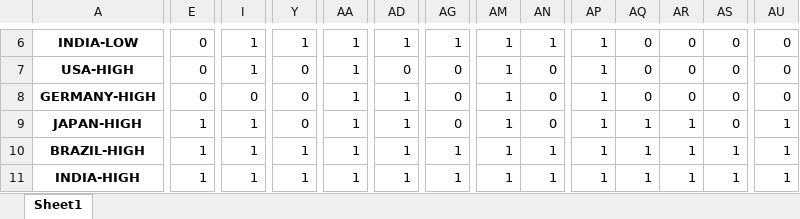
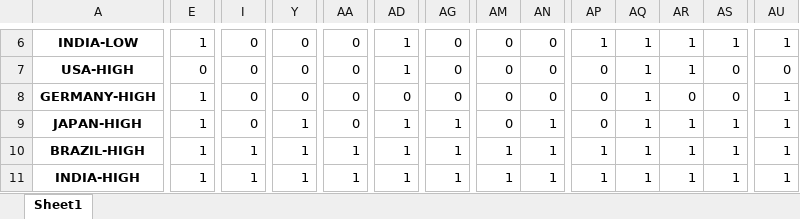
Before and after one commit to AishwaryaNair264/Supply-Chain-optimization, an Excel workbook: data/boolean-50PC.xlsx, sheet Sheet1, drawn as a sheet; only a part is shown, gaps mark what is left out; values as stored, in another font and other column widths than the file's, no borders; the diff covers the shown part only; the diff names each change by its address in the sheet, - before the commit and + after, or states it on an @@ line.

```diff
--- a/data/boolean-50PC.xlsx (sheet Sheet1)
+++ b/data/boolean-50PC.xlsx (sheet Sheet1)
-E6: 0
+E6: 1
-I6:I7: 1
+I6:I7: 0
-Y6: 1
+Y6: 0
-AA6:AA9: 1
+AA6:AA9: 0
-AG6: 1
+AG6: 0
-AM6:AM9: 1
+AM6:AM9: 0
-AN6: 1
+AN6: 0
-AQ6:AQ8: 0
+AQ6:AQ8: 1
-AR6:AR7: 0
+AR6:AR7: 1
-AS6: 0
+AS6: 1
-AU6: 0
+AU6: 1
-AD7: 0
+AD7: 1
-AP7:AP9: 1
+AP7:AP9: 0
-E8: 0
+E8: 1
-AD8: 1
+AD8: 0
-AU8: 0
+AU8: 1
-I9: 1
+I9: 0
-Y9: 0
+Y9: 1
-AG9: 0
+AG9: 1
-AN9: 0
+AN9: 1
-AS9: 0
+AS9: 1
```
Also changed, not shown: 61 edited cells elsewhere in this sheet, data/df_demand-50PC.xlsx, 1 other file.
